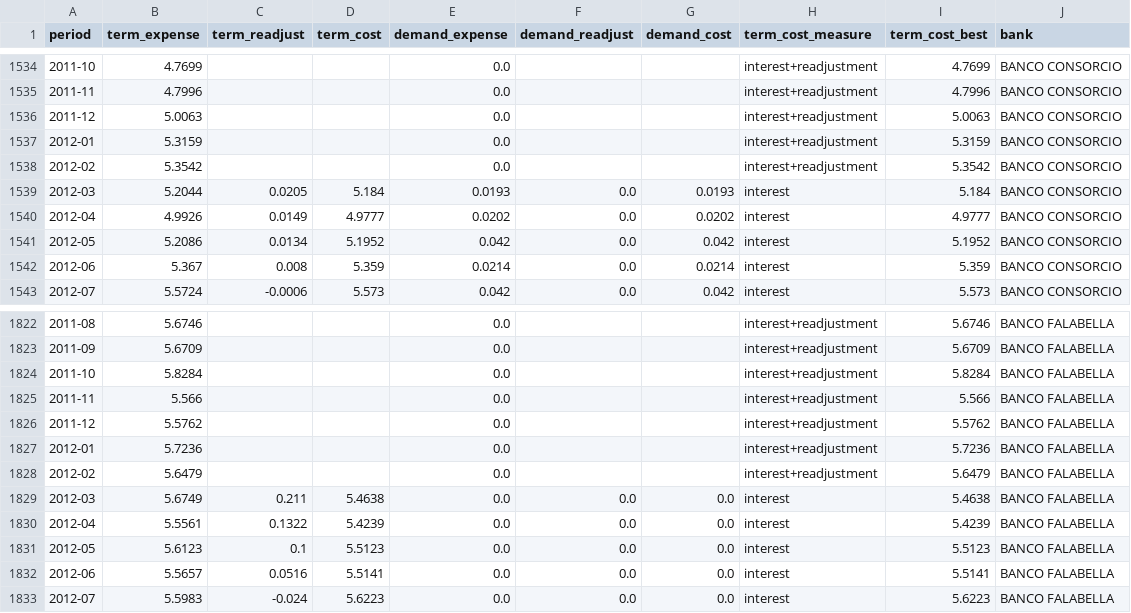
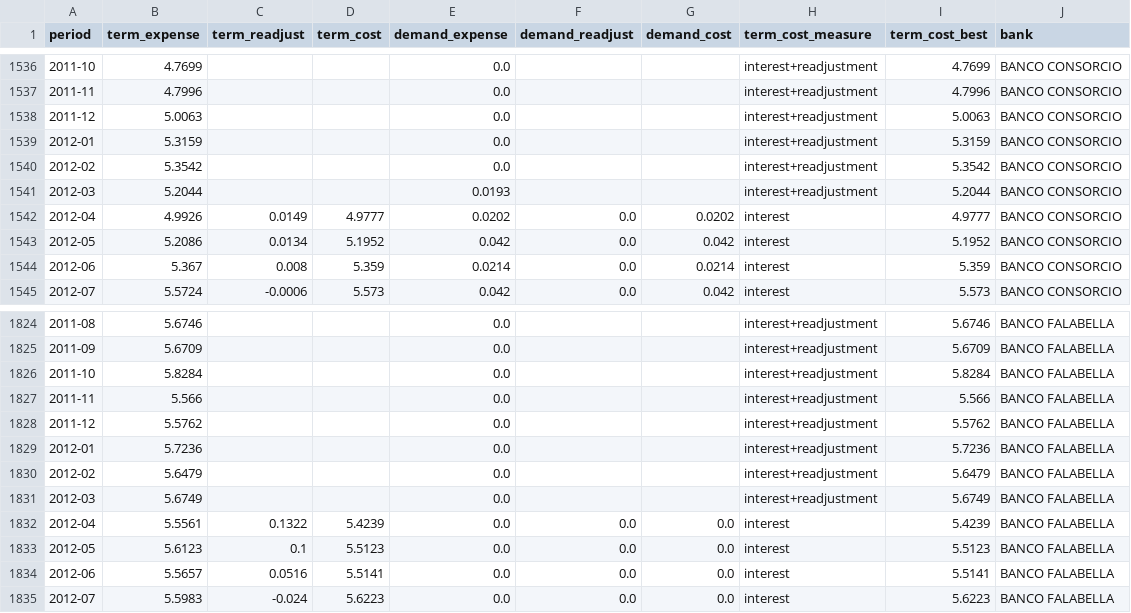
Before and after one commit to IgnacioMendozaRojas/chile-bank-liquidity, a CSV file: data/processed/cost_series.csv, drawn as a sheet; only a part is shown, gaps mark what is left out; the diff covers the shown part only.

```diff
--- a/data/processed/cost_series.csv
+++ b/data/processed/cost_series.csv
@@ -1538,3 +1540,3 @@ period,term_expense,term_readjust,term_cost,demand_expense,demand_readjust,deman
 2012-02,5.3542,,,0.0,,,interest+readjustment,5.3542,BANCO CONSORCIO
-2012-03,5.2044,0.0205,5.184,0.0193,0.0,0.0193,interest,5.184,BANCO CONSORCIO
+2012-03,5.2044,,,0.0193,,,interest+readjustment,5.2044,BANCO CONSORCIO
 2012-04,4.9926,0.0149,4.9777,0.0202,0.0,0.0202,interest,4.9777,BANCO CONSORCIO
@@ -1828,3 +1830,3 @@ period,term_expense,term_readjust,term_cost,demand_expense,demand_readjust,deman
 2012-02,5.6479,,,0.0,,,interest+readjustment,5.6479,BANCO FALABELLA
-2012-03,5.6749,0.211,5.4638,0.0,0.0,0.0,interest,5.4638,BANCO FALABELLA
+2012-03,5.6749,,,0.0,,,interest+readjustment,5.6749,BANCO FALABELLA
 2012-04,5.5561,0.1322,5.4239,0.0,0.0,0.0,interest,5.4239,BANCO FALABELLA
```
Also changed, not shown: 4 added rows, 2 removed rows and 48 edited cells elsewhere in this file.
